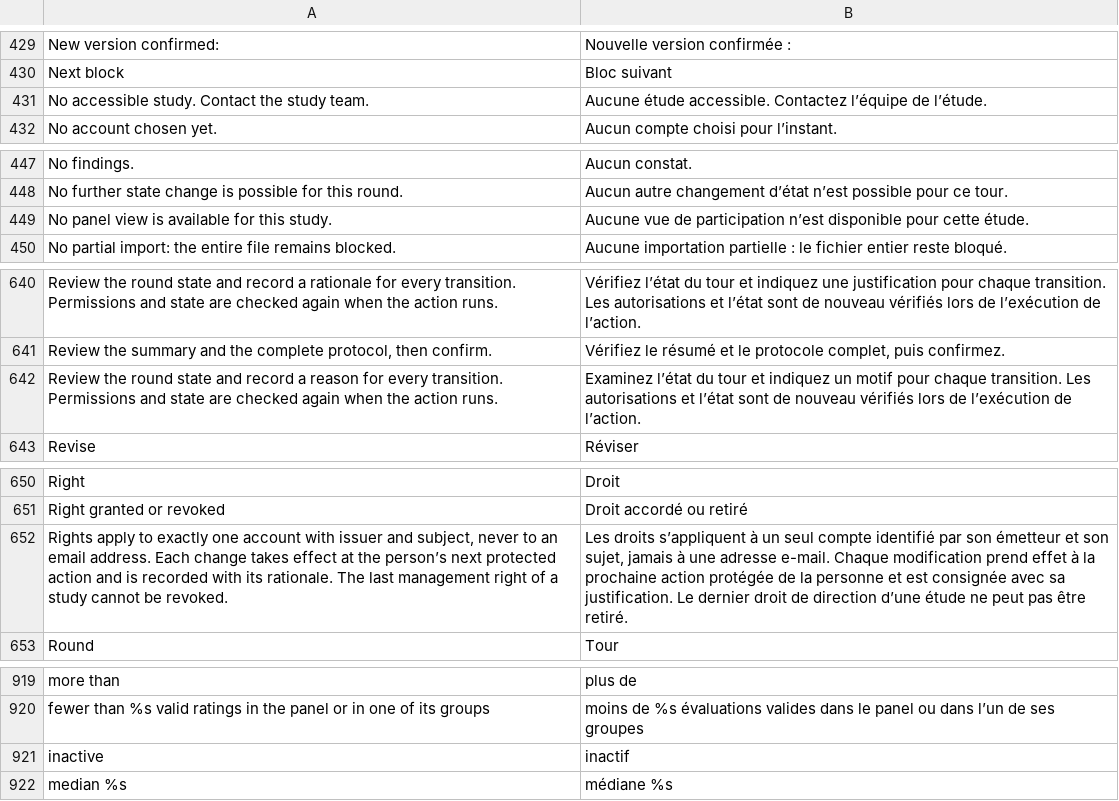
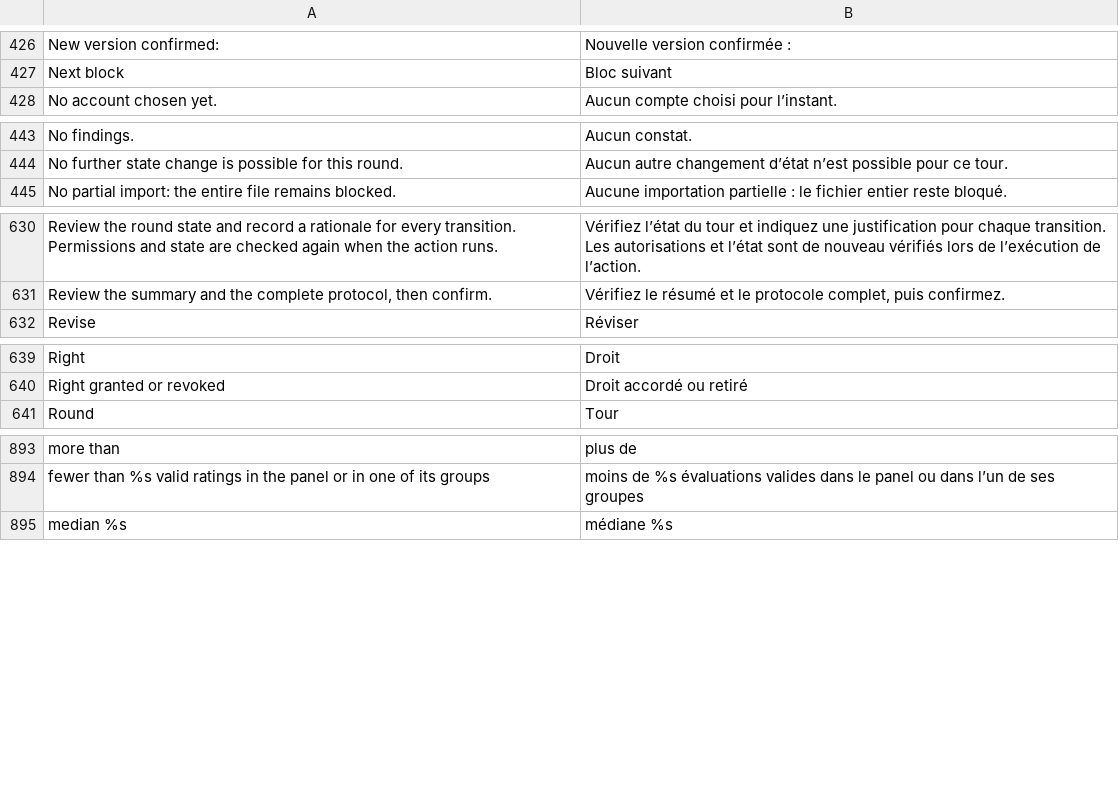
Before and after one commit to CTTIR/delphyR, a TSV file: packages/delphyrApp/inst/i18n/fr.tsv, drawn as a sheet; only a part is shown, gaps mark what is left out; the diff covers the shown part only; the diff names each change by its address in the sheet, - before the commit and + after, or states it on an @@ line.

Commit message:
Drop French entries for interface keys no screen uses
28 catalog lines translated keys that no tr() call registers any more,
so they could never be looked up. fr.tsv now matches ui-keys.txt key
for key.

```diff
--- a/packages/delphyrApp/inst/i18n/fr.tsv
+++ b/packages/delphyrApp/inst/i18n/fr.tsv
-row 431: No accessible study. Contact the study team. | Aucune étude accessible. Contactez l’équipe de l’étude.
-row 449: No panel view is available for this study. | Aucune vue de participation n’est disponible pour cette étude.
-row 642: Review the round state and record a reason for every transition. Permissions and state are checked again when the action runs. | Examinez l’état du tour et indiquez un motif pour chaque transition. Les autorisations et l’état sont de nouveau vérifiés lors de l’exécution de l’action.
-row 652: Rights apply to exactly one account with issuer and subject, never to an email address. Each change takes effect at the person’s next protected action and is recorded with its rationale. The last management right of a study cannot be revoked. | Les droits s’appliquent à un seul compte identifié par son émetteur et son sujet, jamais à une adresse e-mail. Chaque modification prend effet à la prochaine action protégée de la personne et est consignée avec sa justification. Le dernier droit de direction d’une étude ne peut pas être retiré.
-row 921: inactive | inactif
```
Also changed, not shown: 23 removed rows elsewhere in this file.
